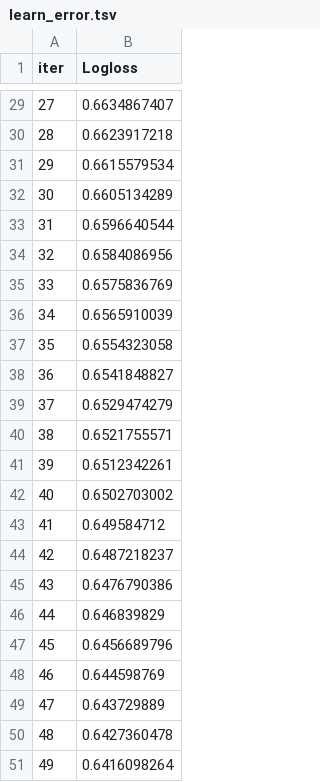
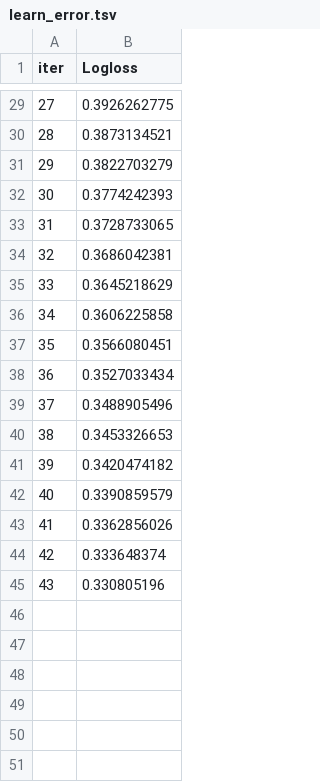
Before and after one commit to ganesh-bot/recruitment_fairness, a TSV file: catboost_info/learn_error.tsv, drawn as a sheet; only a part is shown, gaps mark what is left out; the diff covers the shown part only.

```diff
--- a/catboost_info/learn_error.tsv
+++ b/catboost_info/learn_error.tsv
@@ -29,23 +29,17 @@ iter	Logloss
-27	0.6634867407
-28	0.6623917218
-29	0.6615579534
-30	0.6605134289
-31	0.6596640544
-32	0.6584086956
-33	0.6575836769
-34	0.6565910039
-35	0.6554323058
-36	0.6541848827
-37	0.6529474279
-38	0.6521755571
-39	0.6512342261
-40	0.6502703002
-41	0.649584712
-42	0.6487218237
-43	0.6476790386
-44	0.646839829
-45	0.6456689796
-46	0.644598769
-47	0.643729889
-48	0.6427360478
-49	0.6416098264
+27	0.3926262775
+28	0.3873134521
+29	0.3822703279
+30	0.3774242393
+31	0.3728733065
+32	0.3686042381
+33	0.3645218629
+34	0.3606225858
+35	0.3566080451
+36	0.3527033434
+37	0.3488905496
+38	0.3453326653
+39	0.3420474182
+40	0.3390859579
+41	0.3362856026
+42	0.333648374
+43	0.330805196
```
Also changed, not shown: 27 edited cells elsewhere in this file, catboost_info/test_error.tsv, catboost_info/time_left.tsv, 7 other files.
